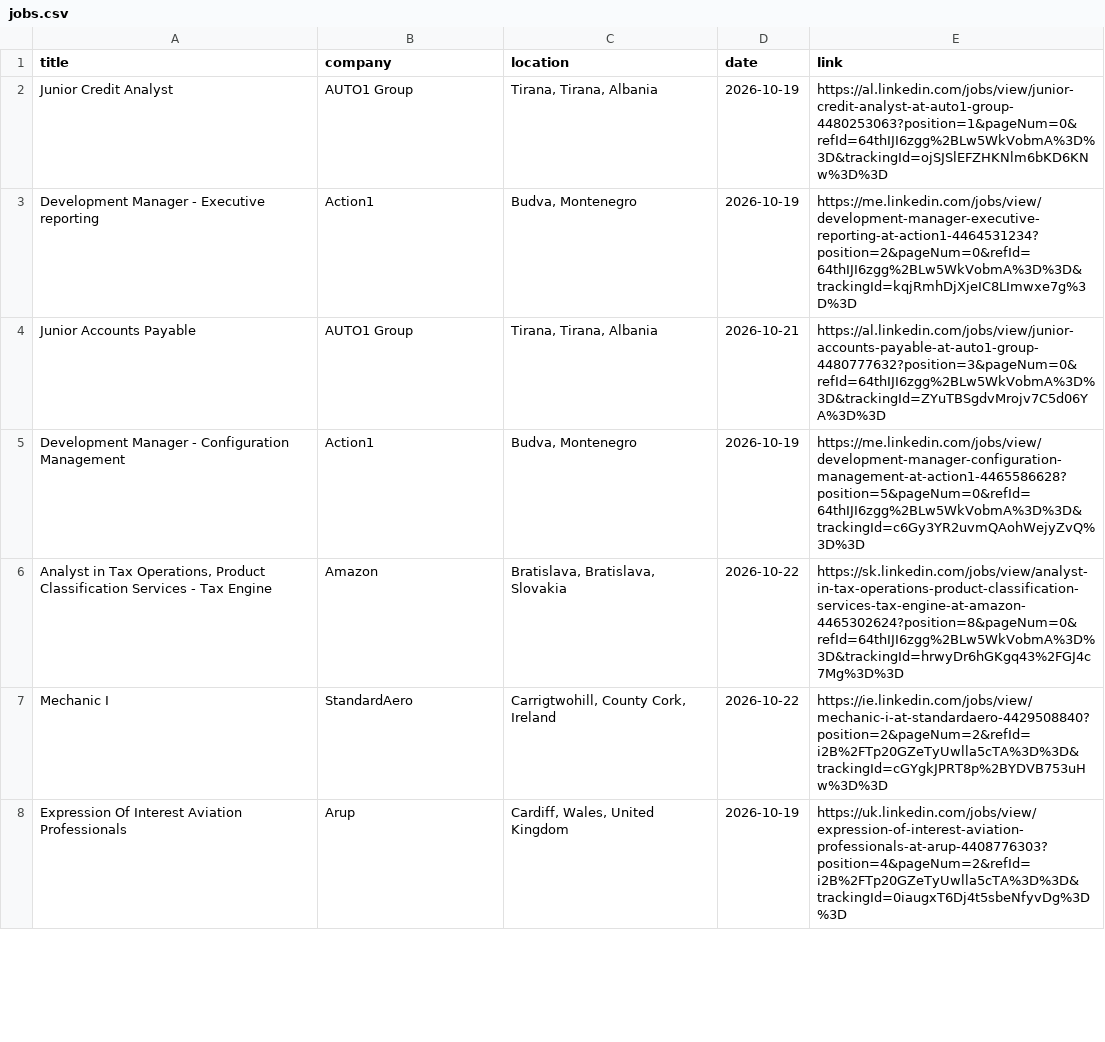
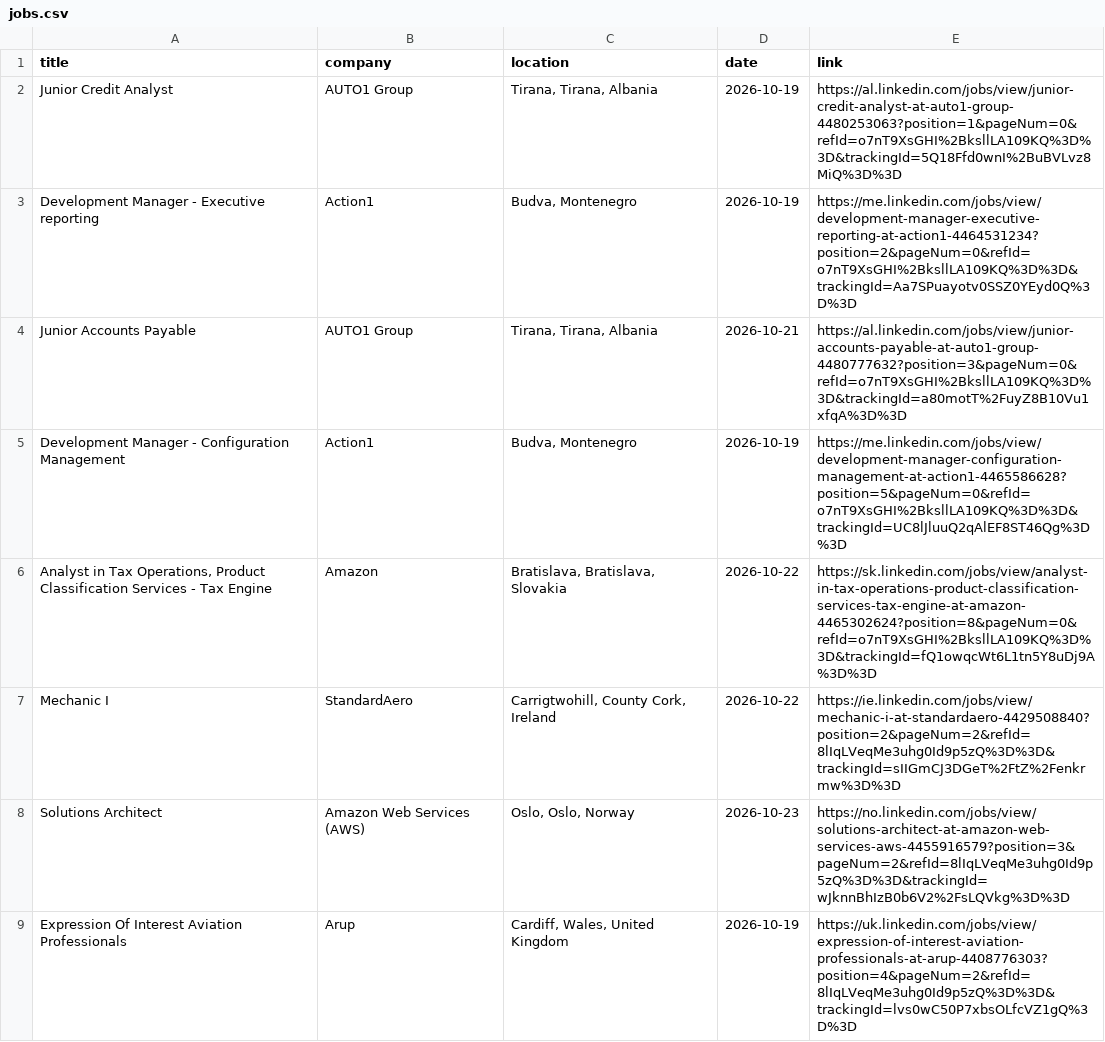
Before and after one commit to DaliaMuj/LinkedIn-Job-Tracker, a CSV file: data/jobs.csv, drawn as a sheet; only a part is shown; the diff covers the shown part only.

```diff
--- a/data/jobs.csv
+++ b/data/jobs.csv
@@ -1,8 +1,9 @@
 title,company,location,date,link
-Junior Credit Analyst,AUTO1 Group,"Tirana, Tirana, Albania",2026-10-19,https://al.linkedin.com/jobs/view/junior-credit-analyst-at-auto1-group-4480253063?position=1&pageNum=0&refId=64thIJI6zgg%2BLw5WkVobmA%3D%3D&trackingId=ojSJSlEFZHKNlm6bKD6KNw%3D%3D
-Development Manager - Executive reporting,Action1,"Budva, Montenegro",2026-10-19,https://me.linkedin.com/jobs/view/development-manager-executive-reporting-at-action1-4464531234?position=2&pageNum=0&refId=64thIJI6zgg%2BLw5WkVobmA%3D%3D&trackingId=kqjRmhDjXjeIC8LImwxe7g%3D%3D
-Junior Accounts Payable,AUTO1 Group,"Tirana, Tirana, Albania",2026-10-21,https://al.linkedin.com/jobs/view/junior-accounts-payable-at-auto1-group-4480777632?position=3&pageNum=0&refId=64thIJI6zgg%2BLw5WkVobmA%3D%3D&trackingId=ZYuTBSgdvMrojv7C5d06YA%3D%3D
-Development Manager - Configuration Management,Action1,"Budva, Montenegro",2026-10-19,https://me.linkedin.com/jobs/view/development-manager-configuration-management-at-action1-4465586628?position=5&pageNum=0&refId=64thIJI6zgg%2BLw5WkVobmA%3D%3D&trackingId=c6Gy3YR2uvmQAohWejyZvQ%3D%3D
-"Analyst in Tax Operations, Product Classification Services - Tax Engine",Amazon,"Bratislava, Bratislava, Slovakia",2026-10-22,https://sk.linkedin.com/jobs/view/analyst-in-tax-operations-product-classification-services-tax-engine-at-amazon-4465302624?position=8&pageNum=0&refId=64thIJI6zgg%2BLw5WkVobmA%3D%3D&trackingId=hrwyDr6hGKgq43%2FGJ4c7Mg%3D%3D
-Mechanic I,StandardAero,"Carrigtwohill, County Cork, Ireland",2026-10-22,https://ie.linkedin.com/jobs/view/mechanic-i-at-standardaero-4429508840?position=2&pageNum=2&refId=i2B%2FTp20GZeTyUwlla5cTA%3D%3D&trackingId=cGYgkJPRT8p%2BYDVB753uHw%3D%3D
-Expression Of Interest Aviation Professionals,Arup,"Cardiff, Wales, United Kingdom",2026-10-19,https://uk.linkedin.com/jobs/view/expression-of-interest-aviation-professionals-at-arup-4408776303?position=4&pageNum=2&refId=i2B%2FTp20GZeTyUwlla5cTA%3D%3D&trackingId=0iaugxT6Dj4t5sbeNfyvDg%3D%3D
+Junior Credit Analyst,AUTO1 Group,"Tirana, Tirana, Albania",2026-10-19,https://al.linkedin.com/jobs/view/junior-credit-analyst-at-auto1-group-4480253063?position=1&pageNum=0&refId=o7nT9XsGHI%2BksllLA109KQ%3D%3D&trackingId=5Q18Ffd0wnI%2BuBVLvz8MiQ%3D%3D
+Development Manager - Executive reporting,Action1,"Budva, Montenegro",2026-10-19,https://me.linkedin.com/jobs/view/development-manager-executive-reporting-at-action1-4464531234?position=2&pageNum=0&refId=o7nT9XsGHI%2BksllLA109KQ%3D%3D&trackingId=Aa7SPuayotv0SSZ0YEyd0Q%3D%3D
+Junior Accounts Payable,AUTO1 Group,"Tirana, Tirana, Albania",2026-10-21,https://al.linkedin.com/jobs/view/junior-accounts-payable-at-auto1-group-4480777632?position=3&pageNum=0&refId=o7nT9XsGHI%2BksllLA109KQ%3D%3D&trackingId=a80motT%2FuyZ8B10Vu1xfqA%3D%3D
+Development Manager - Configuration Management,Action1,"Budva, Montenegro",2026-10-19,https://me.linkedin.com/jobs/view/development-manager-configuration-management-at-action1-4465586628?position=5&pageNum=0&refId=o7nT9XsGHI%2BksllLA109KQ%3D%3D&trackingId=UC8lJluuQ2qAlEF8ST46Qg%3D%3D
+"Analyst in Tax Operations, Product Classification Services - Tax Engine",Amazon,"Bratislava, Bratislava, Slovakia",2026-10-22,https://sk.linkedin.com/jobs/view/analyst-in-tax-operations-product-classification-services-tax-engine-at-amazon-4465302624?position=8&pageNum=0&refId=o7nT9XsGHI%2BksllLA109KQ%3D%3D&trackingId=fQ1owqcWt6L1tn5Y8uDj9A%3D%3D
+Mechanic I,StandardAero,"Carrigtwohill, County Cork, Ireland",2026-10-22,https://ie.linkedin.com/jobs/view/mechanic-i-at-standardaero-4429508840?position=2&pageNum=2&refId=8lIqLVeqMe3uhg0Id9p5zQ%3D%3D&trackingId=sIIGmCJ3DGeT%2FtZ%2Fenkrmw%3D%3D
+Solutions Architect,Amazon Web Services (AWS),"Oslo, Oslo, Norway",2026-10-23,https://no.linkedin.com/jobs/view/solutions-architect-at-amazon-web-services-aws-4455916579?position=3&pageNum=2&refId=8lIqLVeqMe3uhg0Id9p5zQ%3D%3D&trackingId=wJknnBhIzB0b6V2%2FsLQVkg%3D%3D
+Expression Of Interest Aviation Professionals,Arup,"Cardiff, Wales, United Kingdom",2026-10-19,https://uk.linkedin.com/jobs/view/expression-of-interest-aviation-professionals-at-arup-4408776303?position=4&pageNum=2&refId=8lIqLVeqMe3uhg0Id9p5zQ%3D%3D&trackingId=lvs0wC50P7xbsOLfcVZ1gQ%3D%3D
```
Also changed, not shown: 3 added rows, 5 removed rows and 21 edited cells elsewhere in this file.
